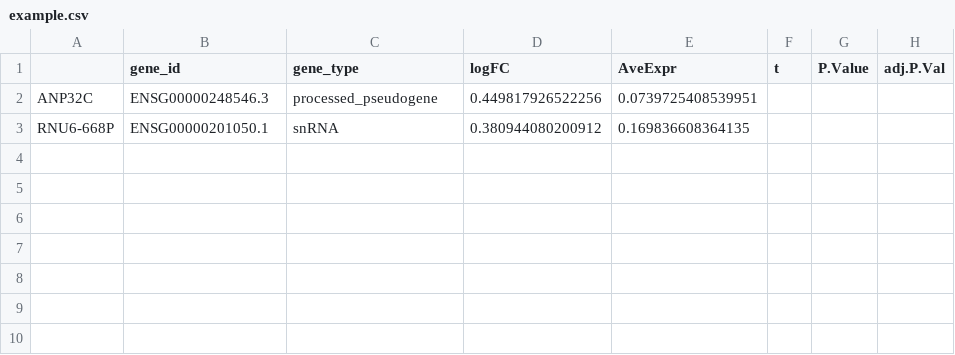
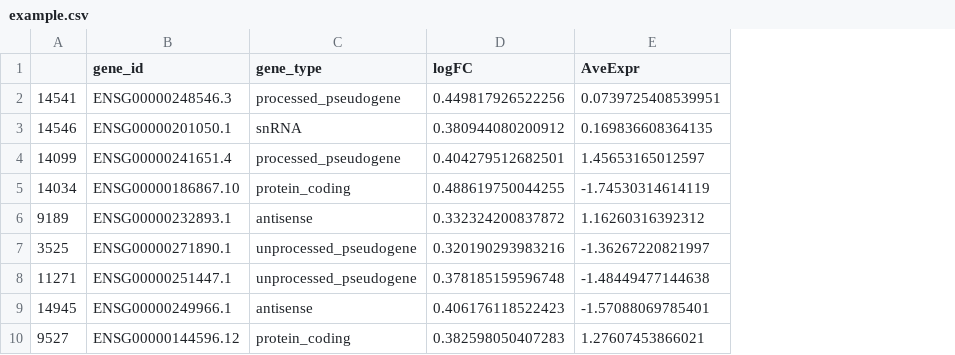
Before and after one commit to bocheng97/Assignment4, a CSV file: example.csv, drawn as a sheet; removed rows and columns are numbered as before the commit, all else as after; the diff names each change by its address in the sheet, - before the commit and + after, or states it on an @@ line.

```diff
--- a/example.csv
+++ b/example.csv
-column A, rows 2-3: ANP32C | RNU6-668P
+column A, rows 2-3: 14541 | 14546
-column F (t), empty
-column G (P.Value), empty
-column H (adj.P.Val), empty
+row 4: 14099 | ENSG00000241651.4 | processed_pseudogene | 0.404279512682501 | 1.45653165012597
+row 5: 14034 | ENSG00000186867.10 | protein_coding | 0.488619750044255 | -1.74530314614119
+row 6: 9189 | ENSG00000232893.1 | antisense | 0.332324200837872 | 1.16260316392312
+row 7: 3525 | ENSG00000271890.1 | unprocessed_pseudogene | 0.320190293983216 | -1.36267220821997
+row 8: 11271 | ENSG00000251447.1 | unprocessed_pseudogene | 0.378185159596748 | -1.48449477144638
+row 9: 14945 | ENSG00000249966.1 | antisense | 0.406176118522423 | -1.57088069785401
+row 10: 9527 | ENSG00000144596.12 | protein_coding | 0.382598050407283 | 1.27607453866021
```
Also changed, not shown: 2 other files.
